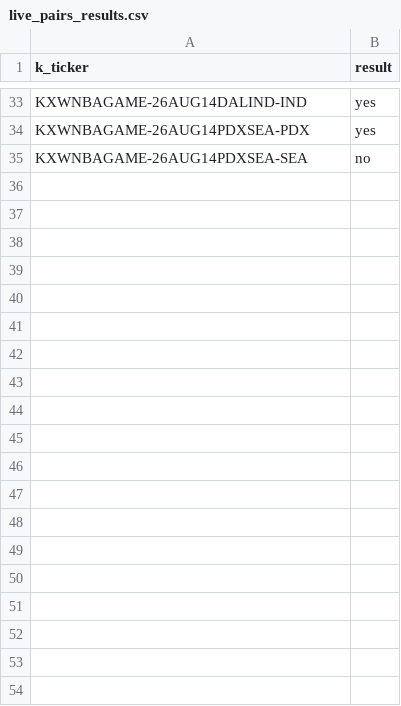
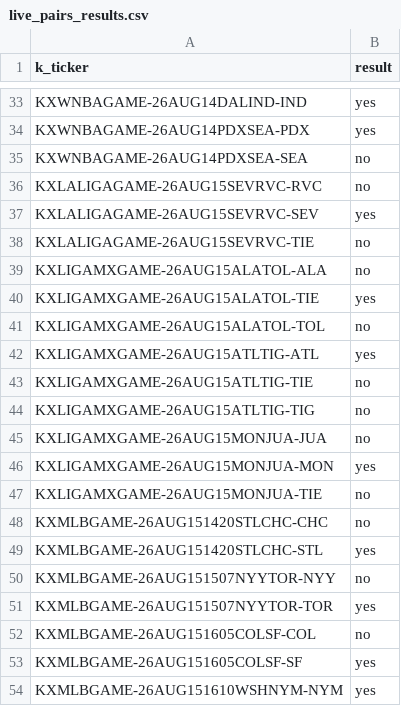
Before and after one commit to gopalaakkrishna/sports-model, a CSV file: data/live_pairs_results.csv, drawn as a sheet; only a part is shown, gaps mark what is left out; the diff covers the shown part only.

```diff
--- a/data/live_pairs_results.csv
+++ b/data/live_pairs_results.csv
@@ -35 +35,20 @@ KXWNBAGAME-26AUG14PDXSEA-PDX,yes
 KXWNBAGAME-26AUG14PDXSEA-SEA,no
+KXLALIGAGAME-26AUG15SEVRVC-RVC,no
+KXLALIGAGAME-26AUG15SEVRVC-SEV,yes
+KXLALIGAGAME-26AUG15SEVRVC-TIE,no
+KXLIGAMXGAME-26AUG15ALATOL-ALA,no
+KXLIGAMXGAME-26AUG15ALATOL-TIE,yes
+KXLIGAMXGAME-26AUG15ALATOL-TOL,no
+KXLIGAMXGAME-26AUG15ATLTIG-ATL,yes
+KXLIGAMXGAME-26AUG15ATLTIG-TIE,no
+KXLIGAMXGAME-26AUG15ATLTIG-TIG,no
+KXLIGAMXGAME-26AUG15MONJUA-JUA,no
+KXLIGAMXGAME-26AUG15MONJUA-MON,yes
+KXLIGAMXGAME-26AUG15MONJUA-TIE,no
+KXMLBGAME-26AUG151420STLCHC-CHC,no
+KXMLBGAME-26AUG151420STLCHC-STL,yes
+KXMLBGAME-26AUG151507NYYTOR-NYY,no
+KXMLBGAME-26AUG151507NYYTOR-TOR,yes
+KXMLBGAME-26AUG151605COLSF-COL,no
+KXMLBGAME-26AUG151605COLSF-SF,yes
+KXMLBGAME-26AUG151610WSHNYM-NYM,yes
```
Also changed, not shown: 57 added rows elsewhere in this file, 3 other files.
